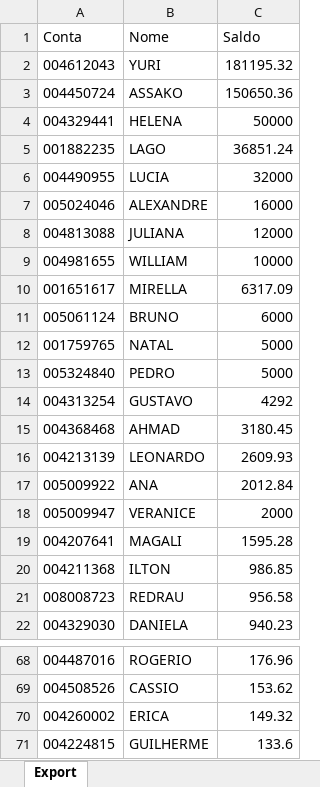
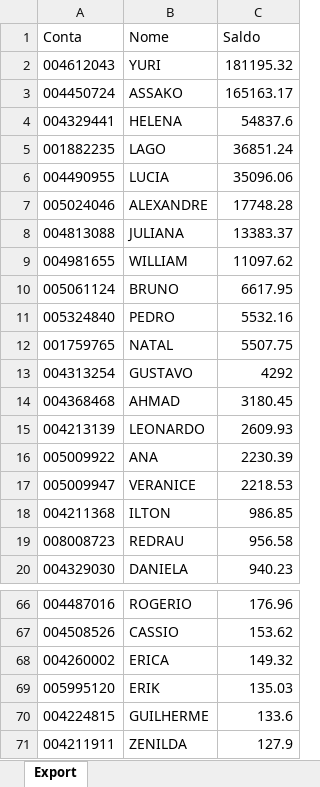
Before and after one commit to bluemetrixgit/Mesa_de_operacao, an Excel workbook: Saldo.xlsx, sheet Export, drawn as a sheet; only a part is shown, gaps mark what is left out; the shorter side is filled out with more unchanged rows; values as stored, in another font and other column widths than the file's, no borders; removed rows and columns are numbered as before the commit, all else as after; the diff names each change by its address in the sheet, - before the commit and + after, or states it on an @@ line.

Commit message:
Add files via upload

```diff
--- a/Saldo.xlsx (sheet Export)
+++ b/Saldo.xlsx (sheet Export)
-C3 (Saldo): 150650.36
+C3 (Saldo): 165163.17
-C4 (Saldo): 50000
+C4 (Saldo): 54837.6
-C6 (Saldo): 32000
+C6 (Saldo): 35096.06
-C7 (Saldo): 16000
+C7 (Saldo): 17748.28
-C8 (Saldo): 12000
+C8 (Saldo): 13383.37
-C9 (Saldo): 10000
+C9 (Saldo): 11097.62
-row 10: 001651617 | MIRELLA | 6317.09
-C10 (Saldo): 6000
+C10 (Saldo): 6617.95
-row 12: 001759765 | NATAL | 5000
-C11 (Saldo): 5000
+C11 (Saldo): 5532.16
+row 12: 001759765 | NATAL | 5507.75
-C16 (Saldo): 2012.84
+C16 (Saldo): 2230.39
-C17 (Saldo): 2000
+C17 (Saldo): 2218.53
-row 19: 004207641 | MAGALI | 1595.28
+row 69: 005995120 | ERIK | 135.03
```
